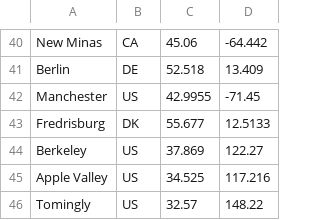
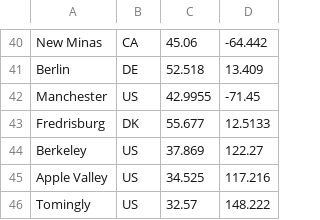
Before and after one commit to chocolay/chocolay.github.io, a CSV file: postapps/clientfile/data/clients.csv, drawn as a sheet; only a part is shown, gaps mark what is left out.

Commit message:
Update clients.csv

```diff
--- a/postapps/clientfile/data/clients.csv
+++ b/postapps/clientfile/data/clients.csv
@@ -45,2 +45,2 @@ Berkeley,US,37.869,122.27
 Apple Valley,US,34.525,117.216
-Tomingly,US,32.57,148.22
+Tomingly,US,32.57,148.222
```
